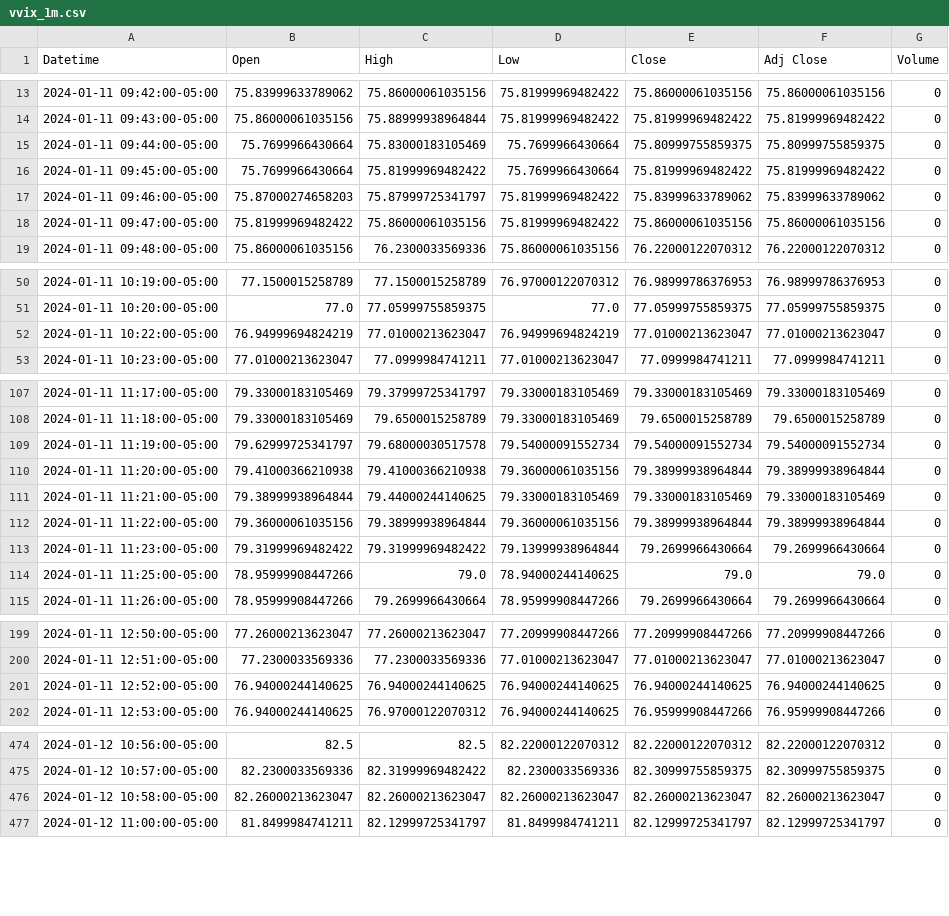
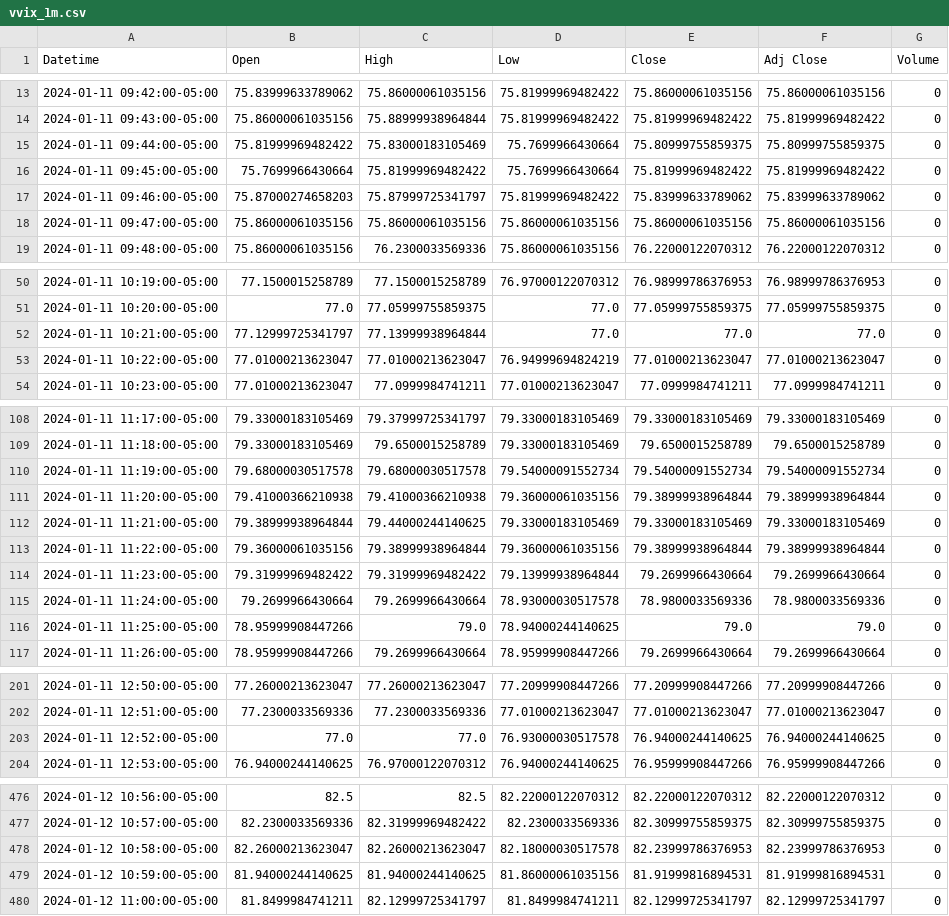
Before and after one commit to patorn/invest-data, a CSV file: data/vvix_1m.csv, drawn as a sheet; only a part is shown, gaps mark what is left out; the diff covers the shown part only.

```diff
--- a/data/vvix_1m.csv
+++ b/data/vvix_1m.csv
@@ -14,6 +14,6 @@ Datetime,Open,High,Low,Close,Adj Close,Volume
 2024-01-11 09:43:00-05:00,75.86000061035156,75.88999938964844,75.81999969482422,75.81999969482422,75.81999969482422,0
-2024-01-11 09:44:00-05:00,75.7699966430664,75.83000183105469,75.7699966430664,75.80999755859375,75.80999755859375,0
+2024-01-11 09:44:00-05:00,75.81999969482422,75.83000183105469,75.7699966430664,75.80999755859375,75.80999755859375,0
 2024-01-11 09:45:00-05:00,75.7699966430664,75.81999969482422,75.7699966430664,75.81999969482422,75.81999969482422,0
 2024-01-11 09:46:00-05:00,75.87000274658203,75.87999725341797,75.81999969482422,75.83999633789062,75.83999633789062,0
-2024-01-11 09:47:00-05:00,75.81999969482422,75.86000061035156,75.81999969482422,75.86000061035156,75.86000061035156,0
+2024-01-11 09:47:00-05:00,75.86000061035156,75.86000061035156,75.86000061035156,75.86000061035156,75.86000061035156,0
 2024-01-11 09:48:00-05:00,75.86000061035156,76.2300033569336,75.86000061035156,76.22000122070312,76.22000122070312,0
@@ -51,3 +51,4 @@ Datetime,Open,High,Low,Close,Adj Close,Volume
 2024-01-11 10:20:00-05:00,77.0,77.05999755859375,77.0,77.05999755859375,77.05999755859375,0
-2024-01-11 10:22:00-05:00,76.94999694824219,77.01000213623047,76.94999694824219,77.01000213623047,77.01000213623047,0
+2024-01-11 10:21:00-05:00,77.12999725341797,77.13999938964844,77.0,77.0,77.0,0
+2024-01-11 10:22:00-05:00,77.01000213623047,77.01000213623047,76.94999694824219,77.01000213623047,77.01000213623047,0
 2024-01-11 10:23:00-05:00,77.01000213623047,77.0999984741211,77.01000213623047,77.0999984741211,77.0999984741211,0
@@ -108,3 +109,3 @@ Datetime,Open,High,Low,Close,Adj Close,Volume
 2024-01-11 11:18:00-05:00,79.33000183105469,79.6500015258789,79.33000183105469,79.6500015258789,79.6500015258789,0
-2024-01-11 11:19:00-05:00,79.62999725341797,79.68000030517578,79.54000091552734,79.54000091552734,79.54000091552734,0
+2024-01-11 11:19:00-05:00,79.68000030517578,79.68000030517578,79.54000091552734,79.54000091552734,79.54000091552734,0
 2024-01-11 11:20:00-05:00,79.41000366210938,79.41000366210938,79.36000061035156,79.38999938964844,79.38999938964844,0
@@ -113,2 +114,3 @@ Datetime,Open,High,Low,Close,Adj Close,Volume
 2024-01-11 11:23:00-05:00,79.31999969482422,79.31999969482422,79.13999938964844,79.2699966430664,79.2699966430664,0
+2024-01-11 11:24:00-05:00,79.2699966430664,79.2699966430664,78.93000030517578,78.9800033569336,78.9800033569336,0
 2024-01-11 11:25:00-05:00,78.95999908447266,79.0,78.94000244140625,79.0,79.0,0
@@ -200,3 +202,3 @@ Datetime,Open,High,Low,Close,Adj Close,Volume
 2024-01-11 12:51:00-05:00,77.2300033569336,77.2300033569336,77.01000213623047,77.01000213623047,77.01000213623047,0
-2024-01-11 12:52:00-05:00,76.94000244140625,76.94000244140625,76.94000244140625,76.94000244140625,76.94000244140625,0
+2024-01-11 12:52:00-05:00,77.0,77.0,76.93000030517578,76.94000244140625,76.94000244140625,0
 2024-01-11 12:53:00-05:00,76.94000244140625,76.97000122070312,76.94000244140625,76.95999908447266,76.95999908447266,0
@@ -475,3 +477,4 @@ Datetime,Open,High,Low,Close,Adj Close,Volume
 2024-01-12 10:57:00-05:00,82.2300033569336,82.31999969482422,82.2300033569336,82.30999755859375,82.30999755859375,0
-2024-01-12 10:58:00-05:00,82.26000213623047,82.26000213623047,82.26000213623047,82.26000213623047,82.26000213623047,0
+2024-01-12 10:58:00-05:00,82.26000213623047,82.26000213623047,82.18000030517578,82.23999786376953,82.23999786376953,0
+2024-01-12 10:59:00-05:00,81.94000244140625,81.94000244140625,81.86000061035156,81.91999816894531,81.91999816894531,0
 2024-01-12 11:00:00-05:00,81.8499984741211,82.12999725341797,81.8499984741211,82.12999725341797,82.12999725341797,0
```
Also changed, not shown: 6 edited cells elsewhere in this file.
